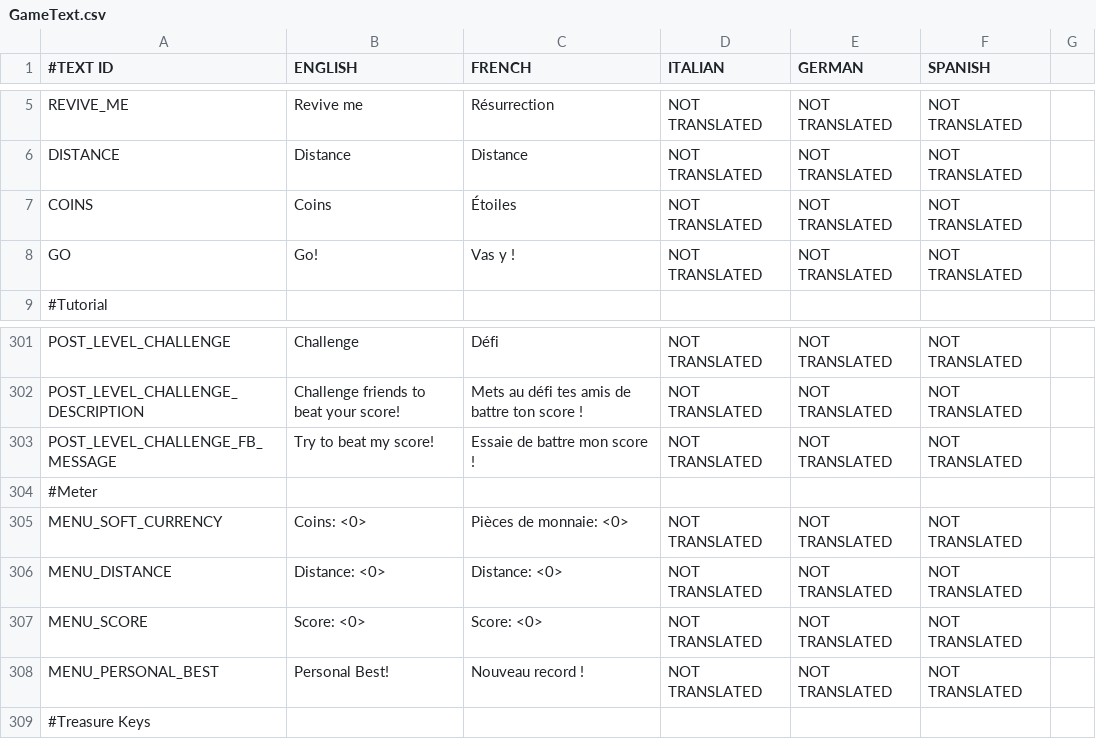
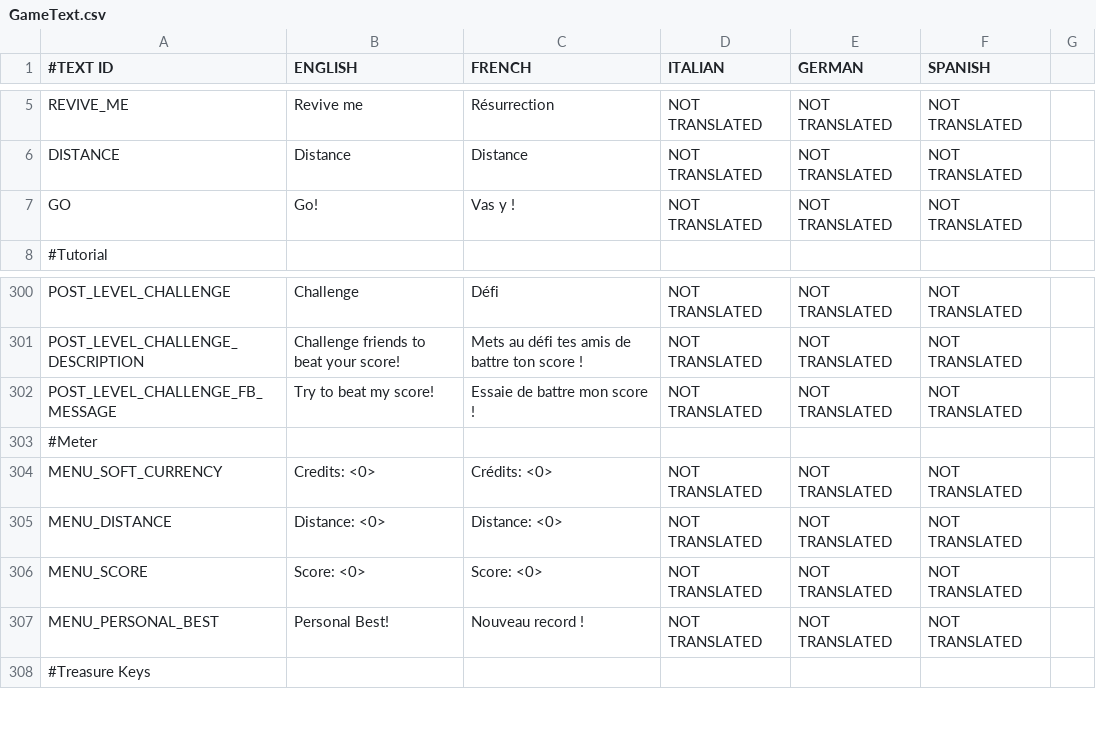
Before and after one commit to shahbazGamedev/Hero-s-Run, a CSV file: Assets/Resources/Localization/GameText.csv, drawn as a sheet; only a part is shown, gaps mark what is left out; removed rows and columns are numbered as before the commit, all else as after; the diff covers the shown part only; the diff names each change by its address in the sheet, - before the commit and + after, or states it on an @@ line.

Commit message:
Renamed in game text coins for credits and gems for titanium

```diff
--- a/Assets/Resources/Localization/GameText.csv
+++ b/Assets/Resources/Localization/GameText.csv
-row 7: COINS | Coins | Étoiles | NOT TRANSLATED | NOT TRANSLATED | NOT TRANSLATED
-B304 (ENGLISH): Coins: <0>
+B304 (ENGLISH): Credits: <0>
-C304 (FRENCH): Pièces de monnaie: <0>
+C304 (FRENCH): Crédits: <0>
```
Also changed, not shown: 32 edited cells elsewhere in this file.
